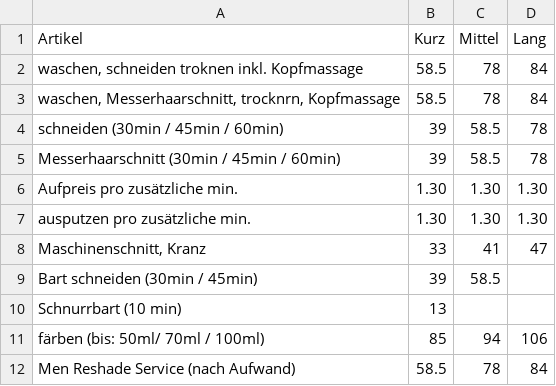
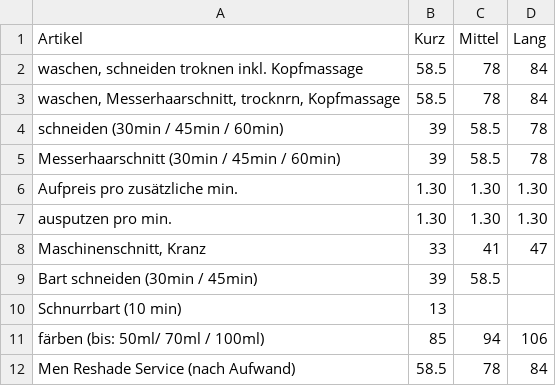
Before and after one commit to Sonjas-Haarstyle/www.sonjas-haarstyle.ch, a CSV file: data/csv/herren.csv, drawn as a sheet.

Commit message:
Update herren.csv

```diff
--- a/data/csv/herren.csv
+++ b/data/csv/herren.csv
@@ -6,3 +6,3 @@ Messerhaarschnitt (30min / 45min / 60min),39,58.5,78
 Aufpreis pro zusätzliche min. ,1.30,1.30,1.30
-ausputzen pro zusätzliche min. ,1.30,1.30,1.30
+ausputzen pro min. ,1.30,1.30,1.30
 "Maschinenschnitt, Kranz",33,41,47
```
